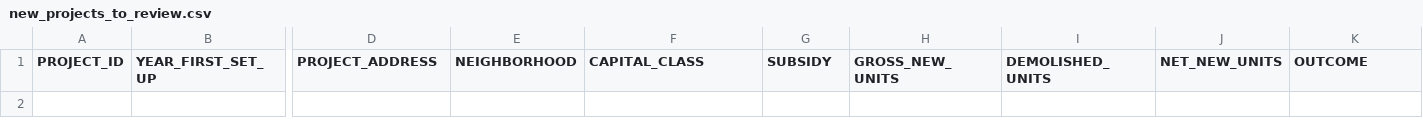
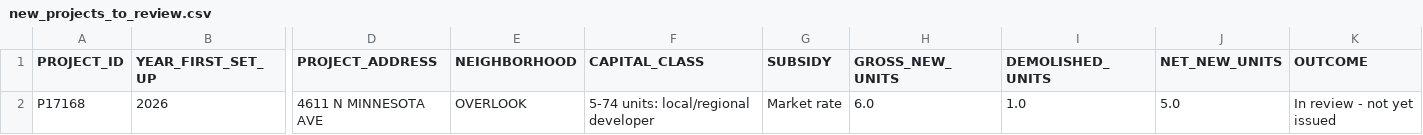
Before and after one commit to noelallenjohnson/envisionpdxtrends, a CSV file: pipeline/out/new_projects_to_review.csv, drawn as a sheet; only a part is shown, gaps mark what is left out; rows hold the shown columns only; the diff names each change by its address in the sheet, - before the commit and + after, or states it on an @@ line.

```diff
--- a/pipeline/out/new_projects_to_review.csv
+++ b/pipeline/out/new_projects_to_review.csv
+row 2: P17168 | 2026 | 4611 N MINNESOTA AVE | OVERLOOK | 5-74 units: local/regional developer | Market rate | 6.0 | 1.0 | 5.0 | In review - not yet issued
```
Also changed, not shown: 6 other files.
